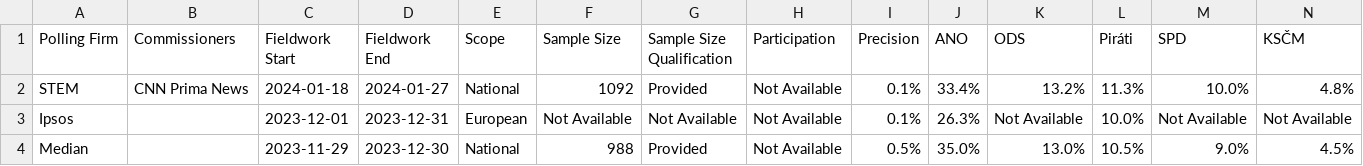
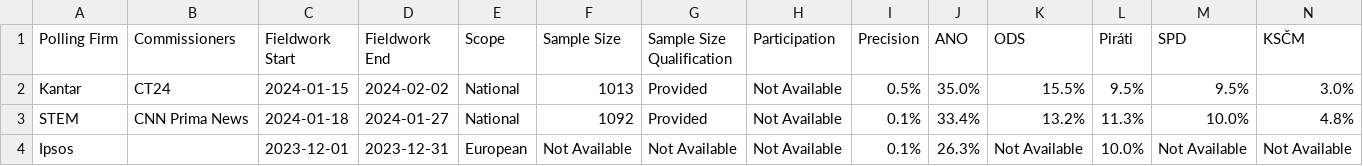
Before and after one commit to michalskop/europeelects, a CSV file: v2/data/cz.csv, drawn as a sheet; only a part is shown; the shorter side is filled out with more unchanged rows; rows hold the shown columns only; the diff names each change by its address in the sheet, - before the commit and + after, or states it on an @@ line.

```diff
--- a/v2/data/cz.csv
+++ b/v2/data/cz.csv
+row 2: Kantar | CT24 | 2024-01-15 | 2024-02-02 | National | 1013 | Provided | Not Available | 0.5% | 35.0% | 15.5% | 9.5% | 9.5% | 3.0%
```
Also changed, not shown: v2/data/de.csv, v2/data/ee.csv, 7 other files.
